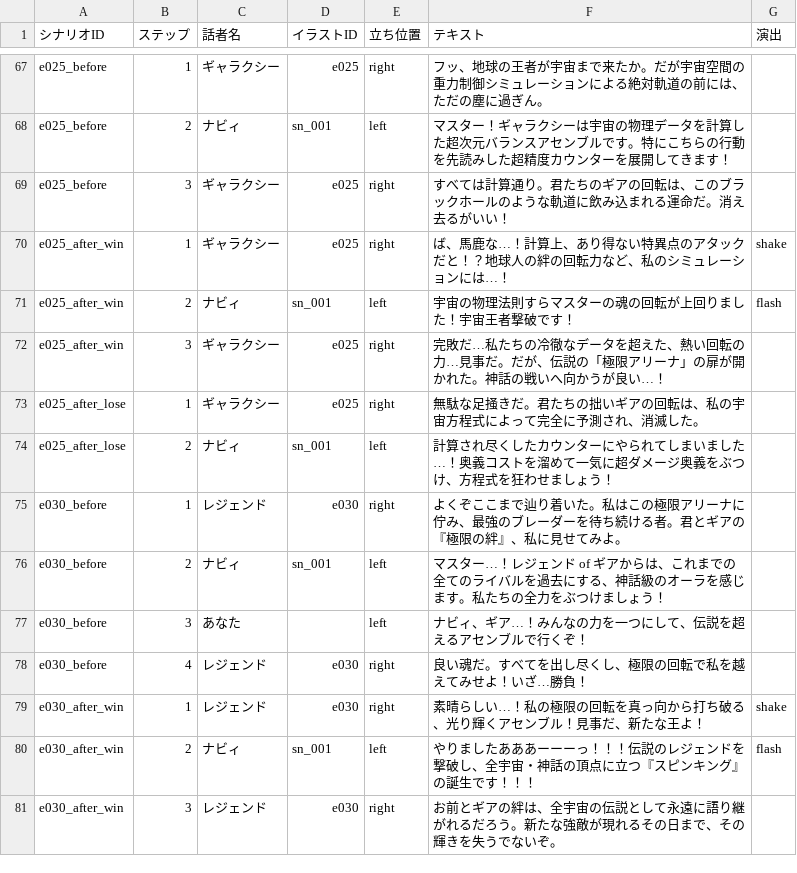
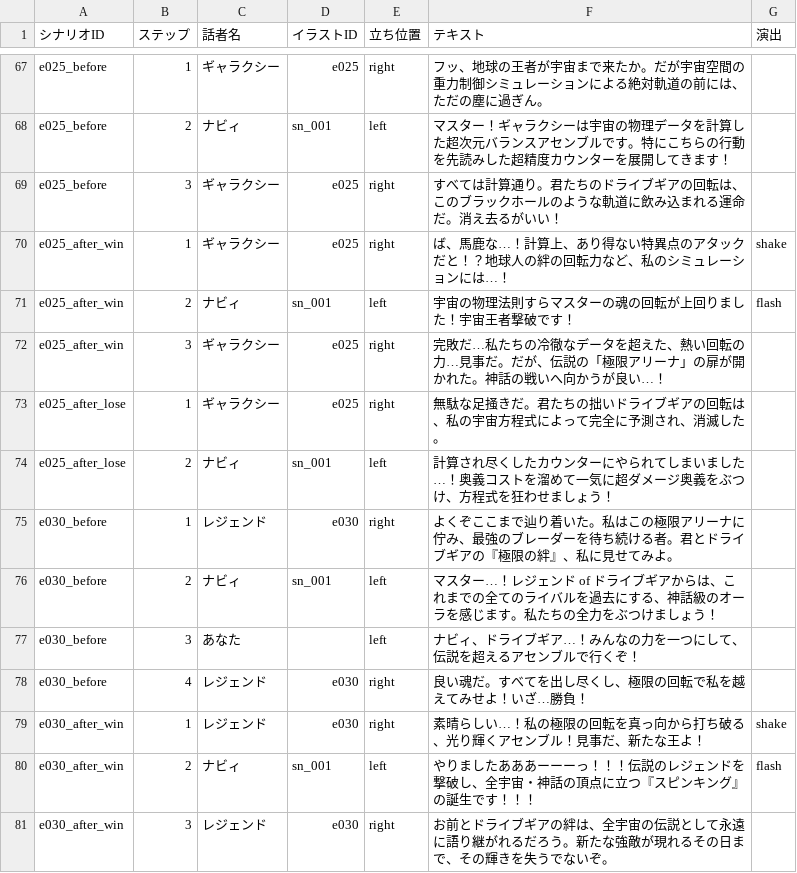
Before and after one commit to k9w-code/Spinning-Crush, a CSV file: public/sheets/シナリオマスタ.csv, drawn as a sheet; only a part is shown, gaps mark what is left out; the diff covers the shown part only.

```diff
--- a/public/sheets/シナリオマスタ.csv
+++ b/public/sheets/シナリオマスタ.csv
@@ -68,3 +68,3 @@
 "e025_before","2","ナビィ","sn_001","left","マスター！ギャラクシーは宇宙の物理データを計算した超次元バランスアセンブルです。特にこちらの行動を先読みした超精度カウンターを展開してきます！",""
-"e025_before","3","ギャラクシー","e025","right","すべては計算通り。君たちのギアの回転は、このブラックホールのような軌道に飲み込まれる運命だ。消え去るがいい！",""
+"e025_before","3","ギャラクシー","e025","right","すべては計算通り。君たちのドライブギアの回転は、このブラックホールのような軌道に飲み込まれる運命だ。消え去るがいい！",""
 "e025_after_win","1","ギャラクシー","e025","right","ば、馬鹿な…！計算上、あり得ない特異点のアタックだと！？地球人の絆の回転力など、私のシミュレーションには…！","shake"
@@ -72,7 +72,7 @@
 "e025_after_win","3","ギャラクシー","e025","right","完敗だ…私たちの冷徹なデータを超えた、熱い回転の力…見事だ。だが、伝説の「極限アリーナ」の扉が開かれた。神話の戦いへ向かうが良い…！",""
-"e025_after_lose","1","ギャラクシー","e025","right","無駄な足掻きだ。君たちの拙いギアの回転は、私の宇宙方程式によって完全に予測され、消滅した。",""
+"e025_after_lose","1","ギャラクシー","e025","right","無駄な足掻きだ。君たちの拙いドライブギアの回転は、私の宇宙方程式によって完全に予測され、消滅した。",""
 "e025_after_lose","2","ナビィ","sn_001","left","計算され尽くしたカウンターにやられてしまいました…！奥義コストを溜めて一気に超ダメージ奥義をぶつけ、方程式を狂わせましょう！",""
-"e030_before","1","レジェンド","e030","right","よくぞここまで辿り着いた。私はこの極限アリーナに佇み、最強のブレーダーを待ち続ける者。君とギアの『極限の絆』、私に見せてみよ。",""
-"e030_before","2","ナビィ","sn_001","left","マスター…！レジェンド of ギアからは、これまでの全てのライバルを過去にする、神話級のオーラを感じます。私たちの全力をぶつけましょう！",""
-"e030_before","3","あなた","","left","ナビィ、ギア…！みんなの力を一つにして、伝説を超えるアセンブルで行くぞ！",""
+"e030_before","1","レジェンド","e030","right","よくぞここまで辿り着いた。私はこの極限アリーナに佇み、最強のブレーダーを待ち続ける者。君とドライブギアの『極限の絆』、私に見せてみよ。",""
+"e030_before","2","ナビィ","sn_001","left","マスター…！レジェンド of ドライブギアからは、これまでの全てのライバルを過去にする、神話級のオーラを感じます。私たちの全力をぶつけましょう！",""
+"e030_before","3","あなた","","left","ナビィ、ドライブギア…！みんなの力を一つにして、伝説を超えるアセンブルで行くぞ！",""
 "e030_before","4","レジェンド","e030","right","良い魂だ。すべてを出し尽くし、極限の回転で私を越えてみせよ！いざ…勝負！",""
@@ -80,2 +80,2 @@
 "e030_after_win","2","ナビィ","sn_001","left","やりましたあああーーーっ！！！伝説のレジェンドを撃破し、全宇宙・神話の頂点に立つ『スピンキング』の誕生です！！！","flash"
-"e030_after_win","3","レジェンド","e030","right","お前とギアの絆は、全宇宙の伝説として永遠に語り継がれるだろう。新たな強敵が現れるその日まで、その輝きを失うでないぞ。",""
+"e030_after_win","3","レジェンド","e030","right","お前とドライブギアの絆は、全宇宙の伝説として永遠に語り継がれるだろう。新たな強敵が現れるその日まで、その輝きを失うでないぞ。",""
```
Also changed, not shown: 25 edited cells elsewhere in this file, public/sheets/セリフマスタ.csv, public/sheets/概要.csv, 2 other files.
